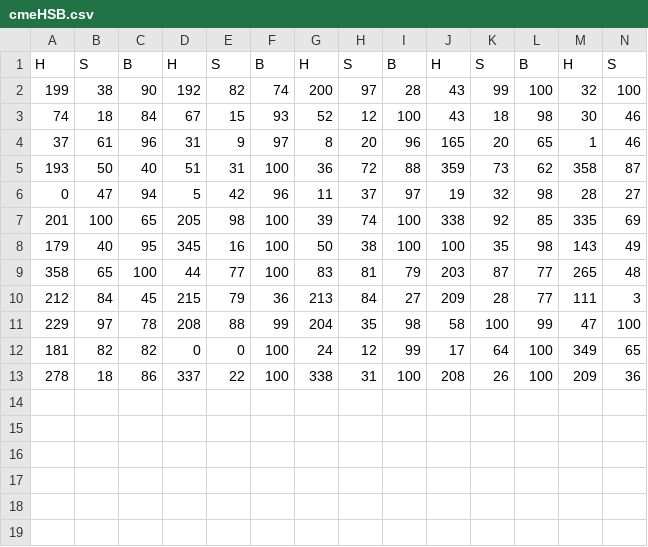
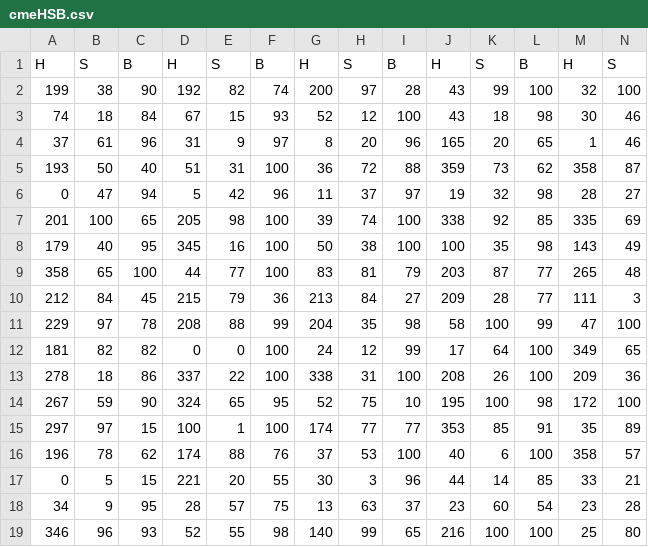
Before and after one commit to Feenix33/Learn24, a CSV file: GridPattern/cmeHSB.csv, drawn as a sheet; only a part is shown; rows hold the shown columns only; the diff names each change by its address in the sheet, - before the commit and + after, or states it on an @@ line.

```diff
--- a/GridPattern/cmeHSB.csv
+++ b/GridPattern/cmeHSB.csv
+row 14: 267 | 59 | 90 | 324 | 65 | 95 | 52 | 75 | 10 | 195 | 100 | 98 | 172 | 100
+row 15: 297 | 97 | 15 | 100 | 1 | 100 | 174 | 77 | 77 | 353 | 85 | 91 | 35 | 89
+row 16: 196 | 78 | 62 | 174 | 88 | 76 | 37 | 53 | 100 | 40 | 6 | 100 | 358 | 57
+row 17: 0 | 5 | 15 | 221 | 20 | 55 | 30 | 3 | 96 | 44 | 14 | 85 | 33 | 21
+row 18: 34 | 9 | 95 | 28 | 57 | 75 | 13 | 63 | 37 | 23 | 60 | 54 | 23 | 28
+row 19: 346 | 96 | 93 | 52 | 55 | 98 | 140 | 99 | 65 | 216 | 100 | 100 | 25 | 80
```
Also changed, not shown: 3 other files.
